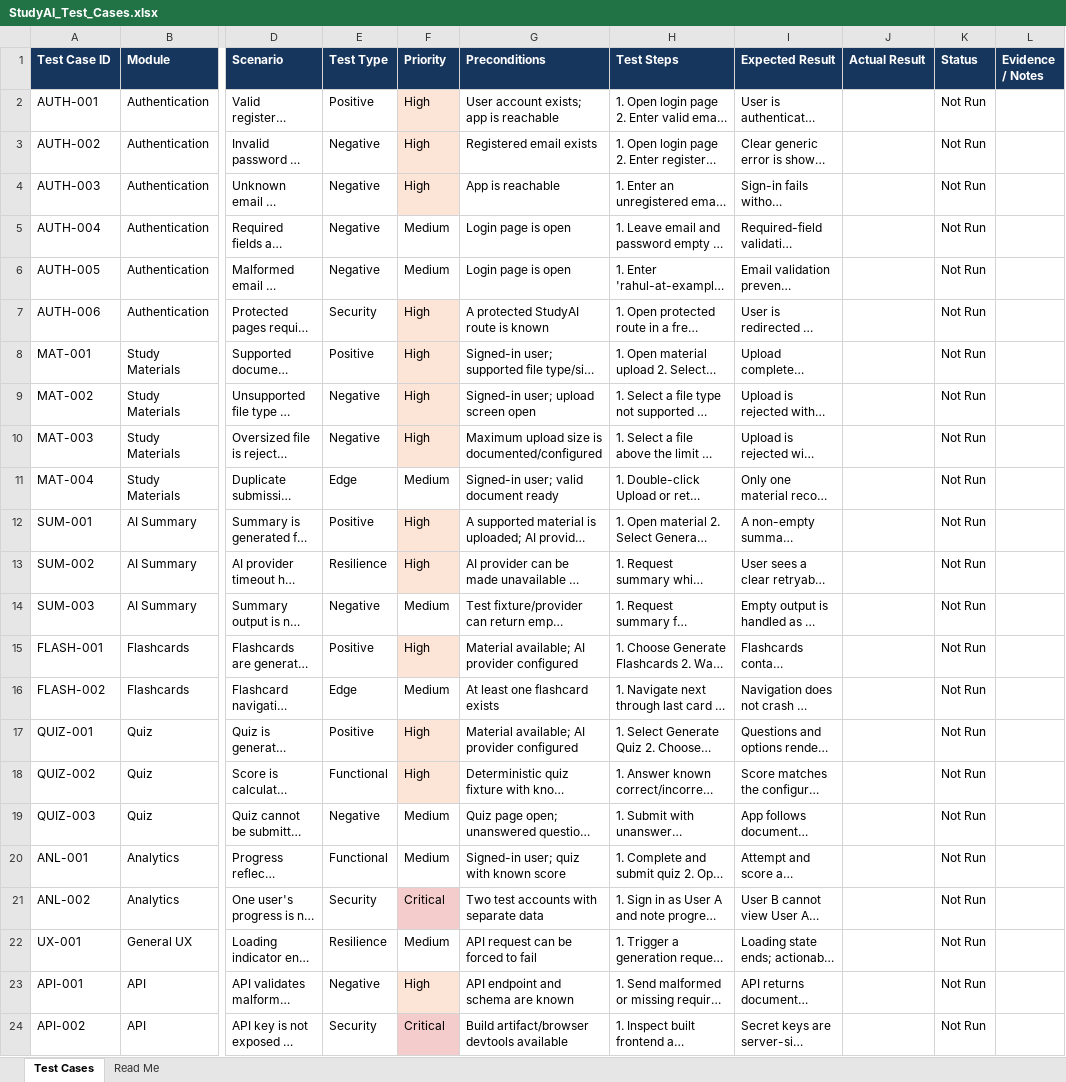
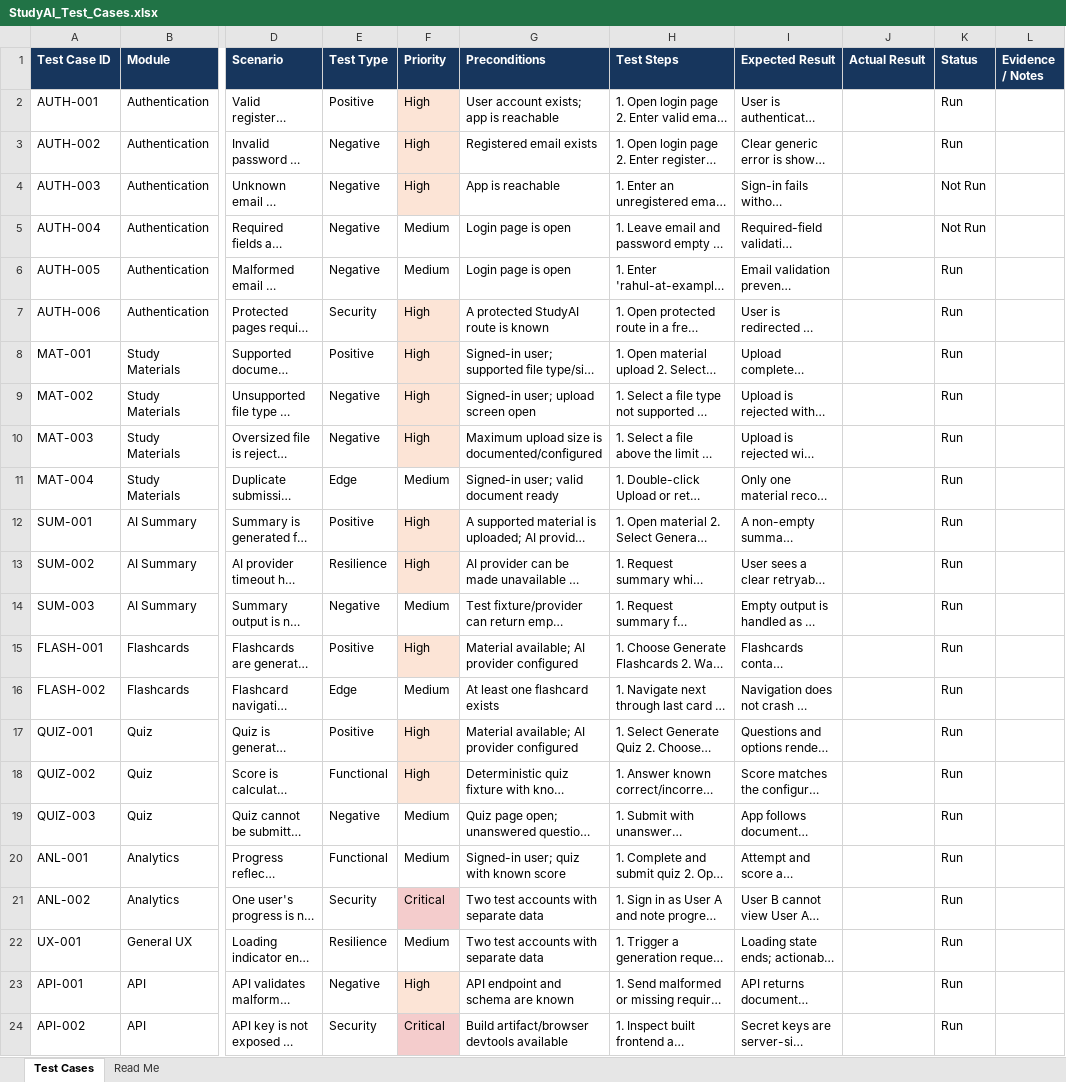
Before and after one commit to kondapatirahul/studyai-application-testing-portfolio, an Excel workbook: test-cases/StudyAI_Test_Cases.xlsx, sheet Test Cases, drawn as a sheet; only a part is shown, gaps mark what is left out; long unchanged cells end in …; values as stored, in another font and other column widths than the file's, no borders; the diff names each change by its address in the sheet, - before the commit and + after, or states it on an @@ line.

Commit message:
Update StudyAI QA test cases

```diff
--- a/test-cases/StudyAI_Test_Cases.xlsx (sheet Test Cases)
+++ b/test-cases/StudyAI_Test_Cases.xlsx (sheet Test Cases)
-K2:K3 (Status): Not Run
+K2:K3 (Status): Run
-K6:K24 (Status): Not Run
+K6:K24 (Status): Run
-G22 (Preconditions): API request can be forced to fail
+G22 (Preconditions): Two test accounts with separate data
```
